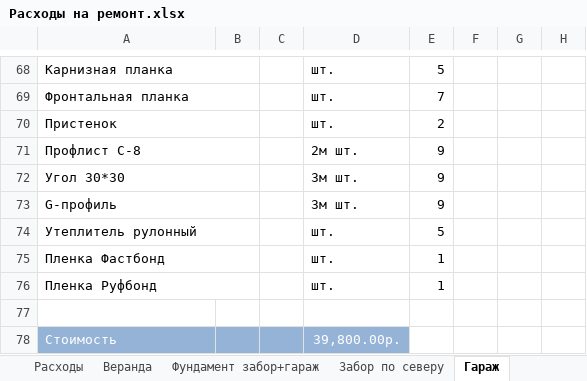
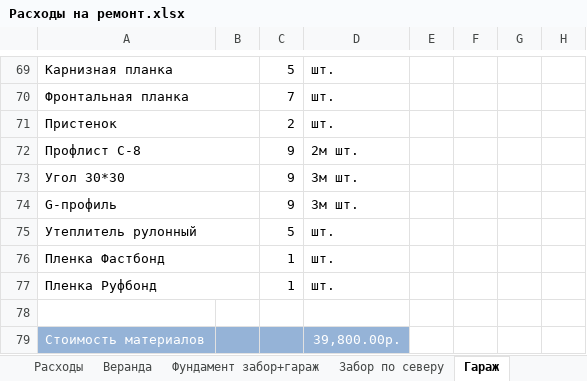
Before and after one commit to AlekseyGo/HouseProject, an Excel workbook: Татьяничевой 25/Расходы на ремонт.xlsx, sheet Гараж, drawn as a sheet; only a part is shown, gaps mark what is left out; values as stored, in another font and other column widths than the file's, no borders; addresses are those after the commit; the diff covers the shown part only; the diff names each change by its address in the sheet, - before the commit and + after, or states it on an @@ line.

```diff
--- a/Татьяничевой 25/Расходы на ремонт.xlsx (sheet Гараж)
+++ b/Татьяничевой 25/Расходы на ремонт.xlsx (sheet Гараж)
-C69: (empty)
+C69: 5
-E69: 5
+E69: (empty)
-C70: (empty)
+C70: 7
-E70: 7
+E70: (empty)
-C71: (empty)
+C71: 2
-E71: 2
+E71: (empty)
-C72:C74: (empty)
+C72:C74: 9
-E72:E74: 9
+E72:E74: (empty)
-C75: (empty)
+C75: 5
-E75: 5
+E75: (empty)
-C76:C77: (empty)
+C76:C77: 1
-E76:E77: 1
+E76:E77: (empty)
-A79: Стоимость
+A79: Стоимость материалов
```
Also changed, not shown: 4 added rows, 3 removed rows and 27 edited cells elsewhere in this sheet, sheet Расходы, Татьяничевой 25/Гараж/Калькуляция от Александр Карпусь..xlsx, 2 other files.
